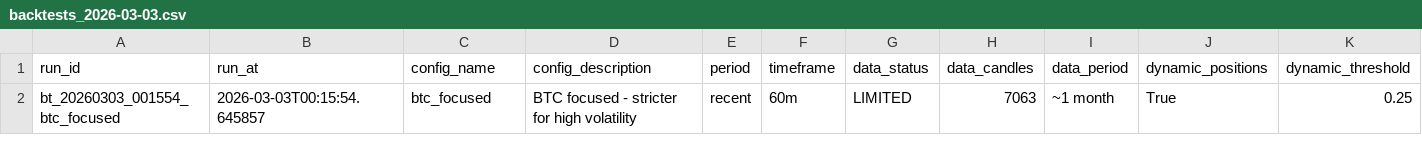
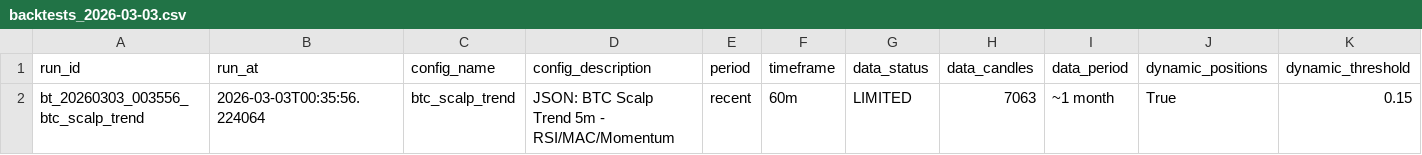
Before and after one commit to czyzq/Trdr, a CSV file: backtests/backtests_2026-03-03.csv, drawn as a sheet; only a part is shown; removed rows and columns are numbered as before the commit, all else as after; rows hold the shown columns only; the diff names each change by its address in the sheet, - before the commit and + after, or states it on an @@ line.

```diff
--- a/backtests/backtests_2026-03-03.csv
+++ b/backtests/backtests_2026-03-03.csv
-row 2: bt_20260303_001554_btc_focused | 2026-03-03T00:15:54.645857 | btc_focused | BTC focused - stricter for high volatility | recent | 60m | LIMITED | 7063 | ~1 month | True | 0.25
+row 2: bt_20260303_003556_btc_scalp_trend | 2026-03-03T00:35:56.224064 | btc_scalp_trend | JSON: BTC Scalp Trend 5m - RSI/MAC/Momentum | recent | 60m | LIMITED | 7063 | ~1 month | True | 0.15
```
Also changed, not shown: backtests/backtests_all.csv, 2 other files.
